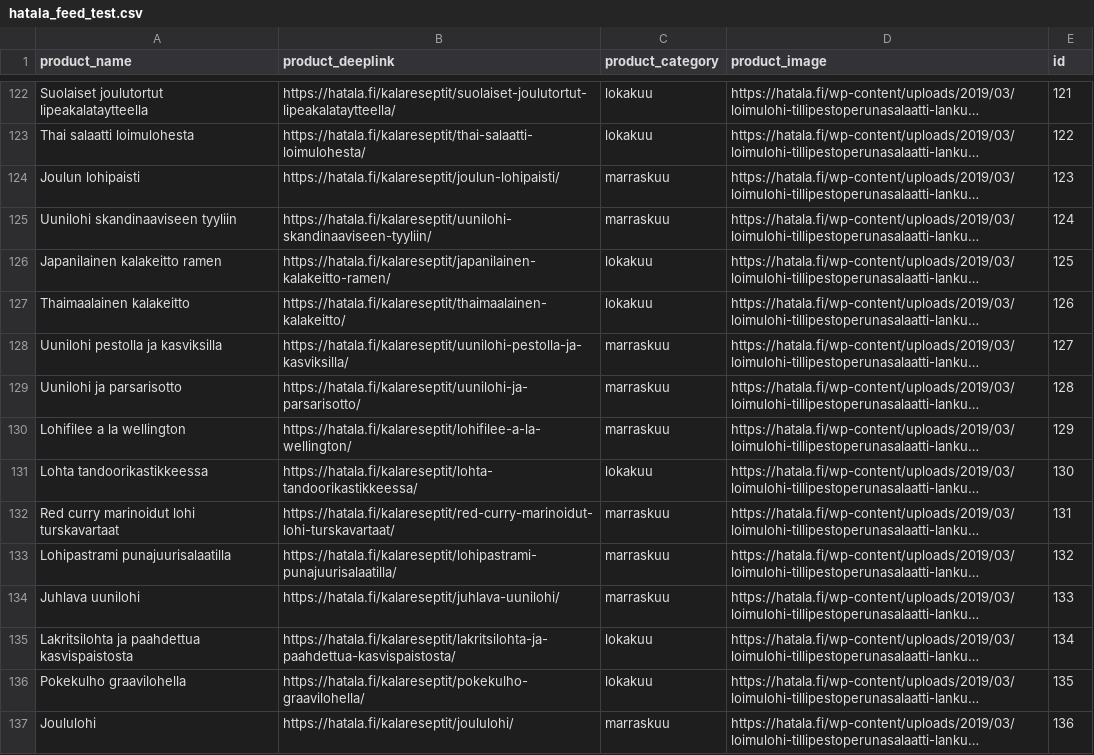
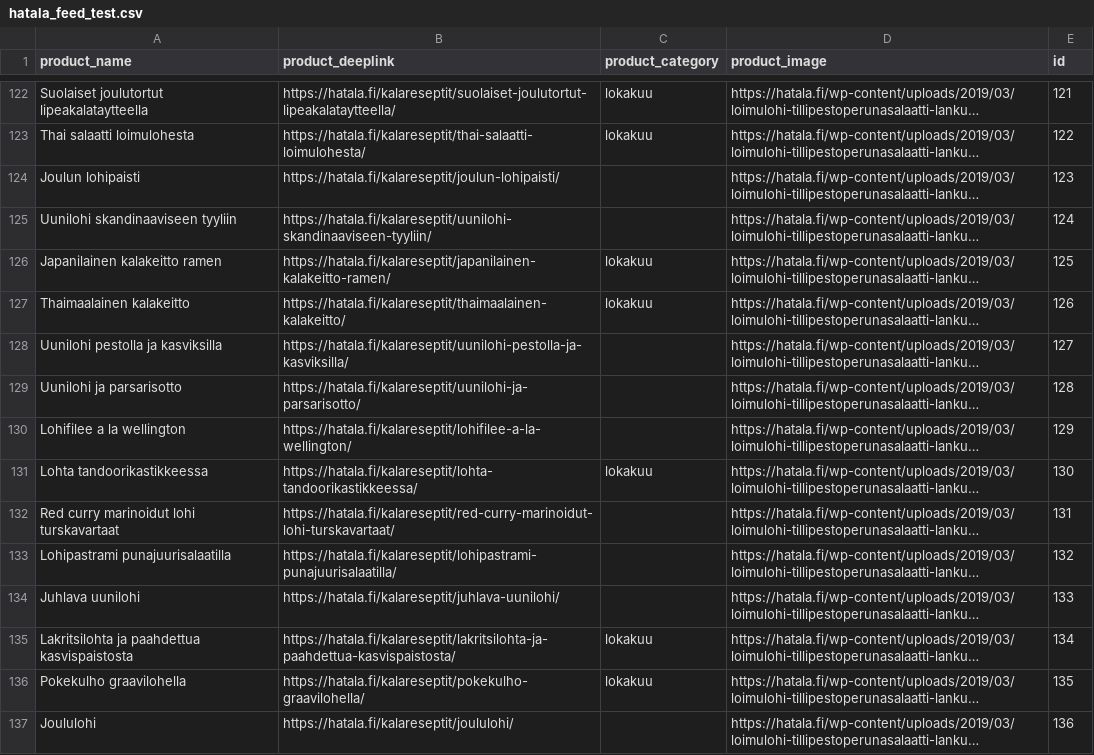
Before and after one commit to TaneliAvidly/Hatala_feeds, a CSV file: hatala_feed_test.csv, drawn as a sheet; only a part is shown, gaps mark what is left out; long unchanged cells end in …; the diff covers the shown part only; the diff names each change by its address in the sheet, - before the commit and + after, or states it on an @@ line.

```diff
--- a/hatala_feed_test.csv
+++ b/hatala_feed_test.csv
-C124:C125 (product_category): marraskuu
+C124:C125 (product_category): (empty)
-C128:C130 (product_category): marraskuu
+C128:C130 (product_category): (empty)
-C132:C134 (product_category): marraskuu
+C132:C134 (product_category): (empty)
-C137 (product_category): marraskuu
+C137 (product_category): (empty)
```
Also changed, not shown: 104 edited cells elsewhere in this file.
